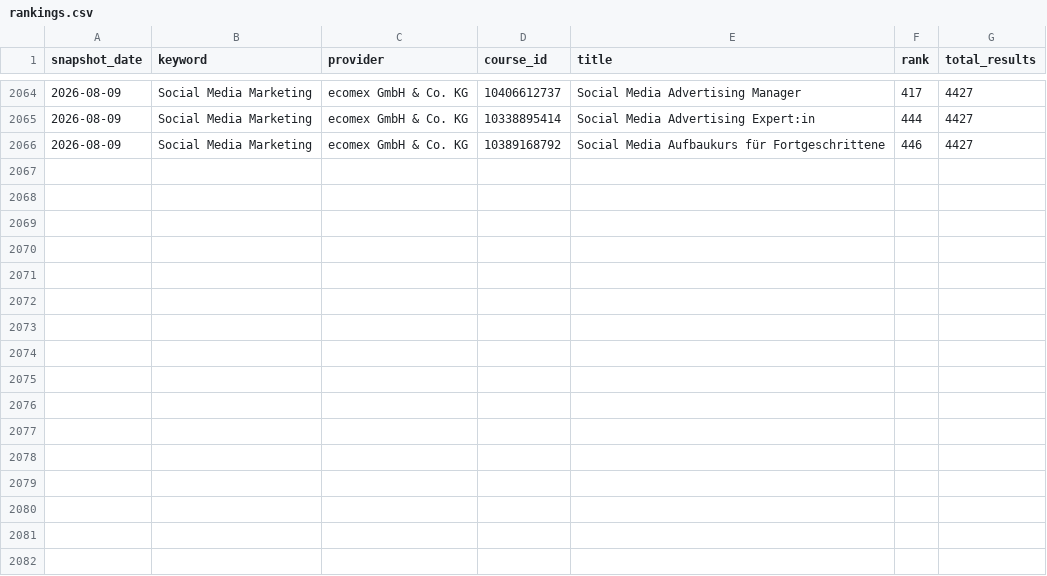
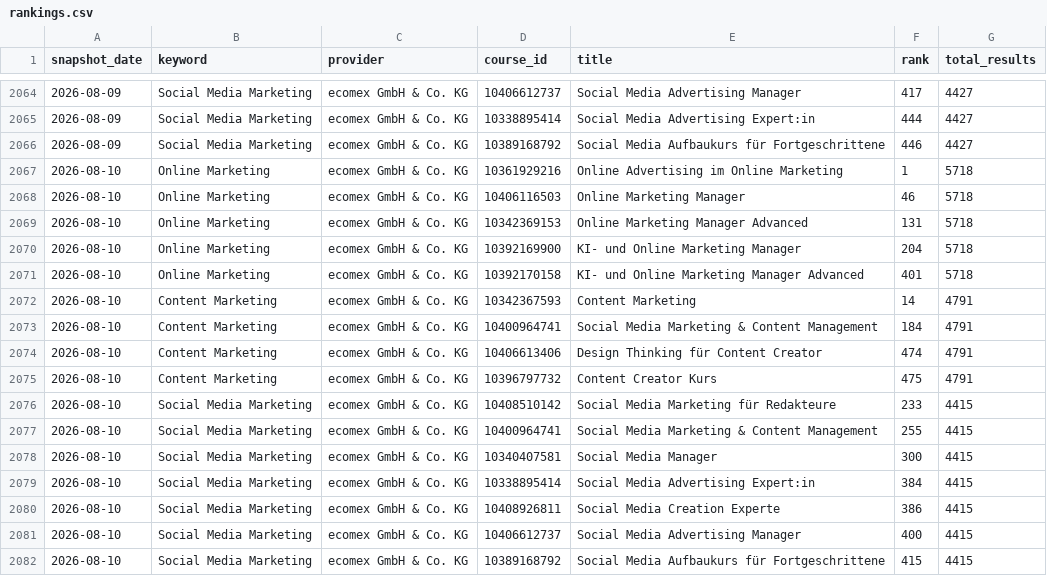
Before and after one commit to oopsrathan-create/Mein_now-crawler, a CSV file: meinnow_crawler/data/rankings.csv, drawn as a sheet; only a part is shown, gaps mark what is left out; the diff names each change by its address in the sheet, - before the commit and + after, or states it on an @@ line.

```diff
--- a/meinnow_crawler/data/rankings.csv
+++ b/meinnow_crawler/data/rankings.csv
+row 2067: 2026-08-10 | Online Marketing | ecomex GmbH & Co. KG | 10361929216 | Online Advertising im Online Marketing | 1 | 5718
+row 2068: 2026-08-10 | Online Marketing | ecomex GmbH & Co. KG | 10406116503 | Online Marketing Manager | 46 | 5718
+row 2069: 2026-08-10 | Online Marketing | ecomex GmbH & Co. KG | 10342369153 | Online Marketing Manager Advanced | 131 | 5718
+row 2070: 2026-08-10 | Online Marketing | ecomex GmbH & Co. KG | 10392169900 | KI- und Online Marketing Manager | 204 | 5718
+row 2071: 2026-08-10 | Online Marketing | ecomex GmbH & Co. KG | 10392170158 | KI- und Online Marketing Manager Advanced | 401 | 5718
+row 2072: 2026-08-10 | Content Marketing | ecomex GmbH & Co. KG | 10342367593 | Content Marketing | 14 | 4791
+row 2073: 2026-08-10 | Content Marketing | ecomex GmbH & Co. KG | 10400964741 | Social Media Marketing & Content Management | 184 | 4791
+row 2074: 2026-08-10 | Content Marketing | ecomex GmbH & Co. KG | 10406613406 | Design Thinking für Content Creator | 474 | 4791
+row 2075: 2026-08-10 | Content Marketing | ecomex GmbH & Co. KG | 10396797732 | Content Creator Kurs | 475 | 4791
+row 2076: 2026-08-10 | Social Media Marketing | ecomex GmbH & Co. KG | 10408510142 | Social Media Marketing für Redakteure | 233 | 4415
+row 2077: 2026-08-10 | Social Media Marketing | ecomex GmbH & Co. KG | 10400964741 | Social Media Marketing & Content Management | 255 | 4415
+row 2078: 2026-08-10 | Social Media Marketing | ecomex GmbH & Co. KG | 10340407581 | Social Media Manager | 300 | 4415
+row 2079: 2026-08-10 | Social Media Marketing | ecomex GmbH & Co. KG | 10338895414 | Social Media Advertising Expert:in | 384 | 4415
+row 2080: 2026-08-10 | Social Media Marketing | ecomex GmbH & Co. KG | 10408926811 | Social Media Creation Experte | 386 | 4415
+row 2081: 2026-08-10 | Social Media Marketing | ecomex GmbH & Co. KG | 10406612737 | Social Media Advertising Manager | 400 | 4415
+row 2082: 2026-08-10 | Social Media Marketing | ecomex GmbH & Co. KG | 10389168792 | Social Media Aufbaukurs für Fortgeschrittene | 415 | 4415
```
Also changed, not shown: meinnow_crawler/data/coverage.csv, meinnow_crawler/data/keyword_discovery.csv, 9 other files.
